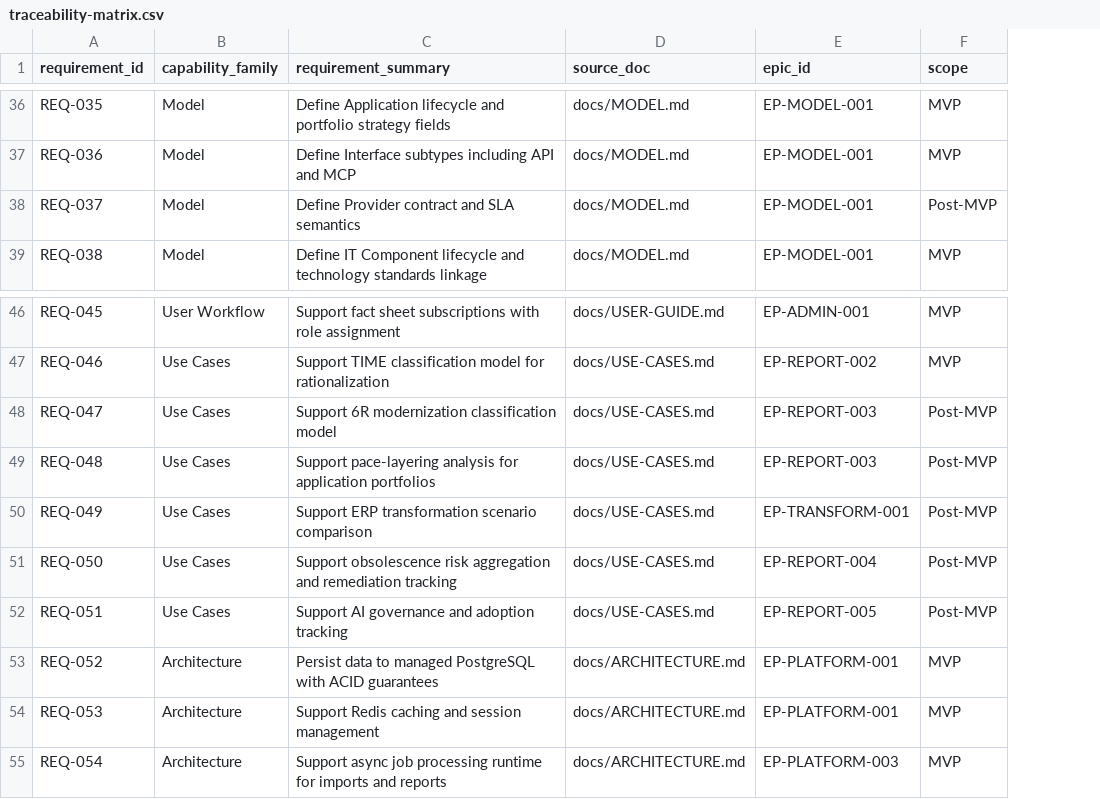
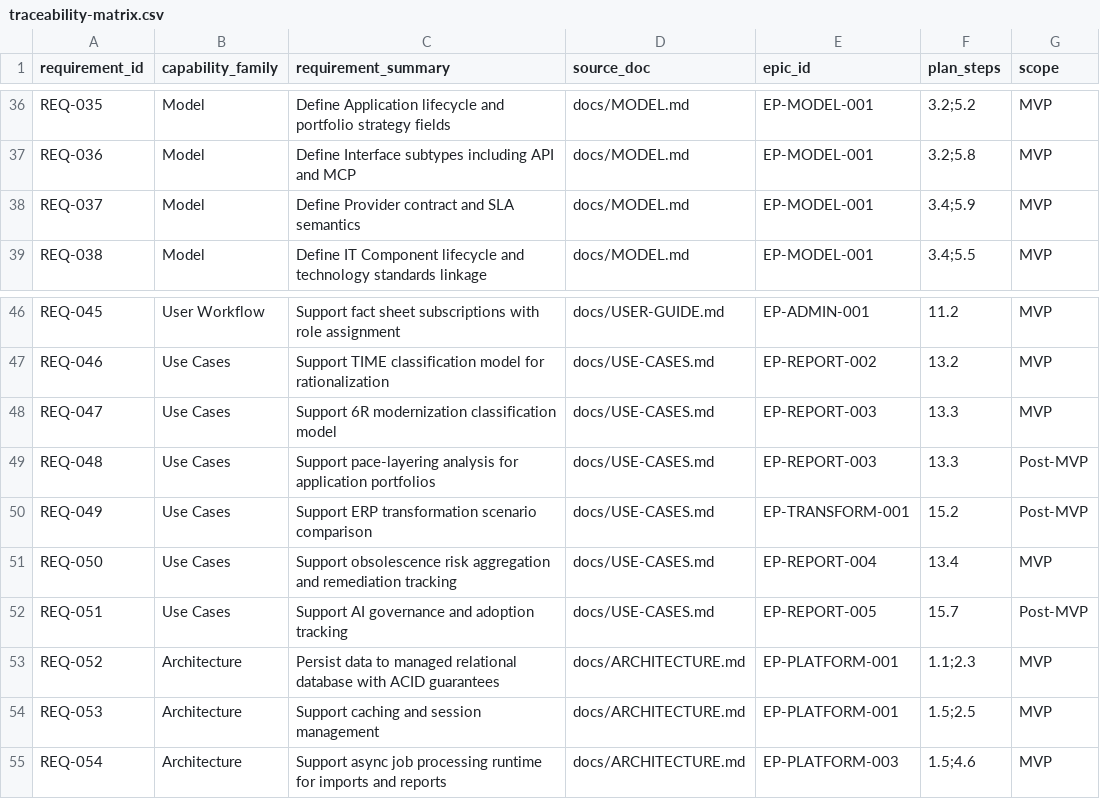
Before and after one commit to ChristineTham/VantageMap, a CSV file: docs/phase-0/traceability-matrix.csv, drawn as a sheet; only a part is shown, gaps mark what is left out; addresses are those after the commit; the diff covers the shown part only; the diff names each change by its address in the sheet, - before the commit and + after, or states it on an @@ line.

```diff
--- a/docs/phase-0/traceability-matrix.csv
+++ b/docs/phase-0/traceability-matrix.csv
+column F (plan_steps), rows 36-39: 3.2;5.2 | 3.2;5.8 | 3.4;5.9 | 3.4;5.5; rows 46-55: 11.2 | 13.2 | 13.3 | 13.3 | 15.2 | 13.4 | 15.7 | 1.1;2.3 | 1.5;2.5 | 1.5;4.6
-G38 (scope): Post-MVP
+G38 (scope): MVP
-G48 (scope): Post-MVP
+G48 (scope): MVP
-G51 (scope): Post-MVP
+G51 (scope): MVP
-C53 (requirement_summary): …to managed PostgreSQL with ACID…
+C53 (requirement_summary): …to managed relational database with ACID…
-C54 (requirement_summary): Support Redis caching and session management
+C54 (requirement_summary): Support caching and session management
```
Also changed, not shown: 13 added rows and 2 edited cells elsewhere in this file, 8 other files.
